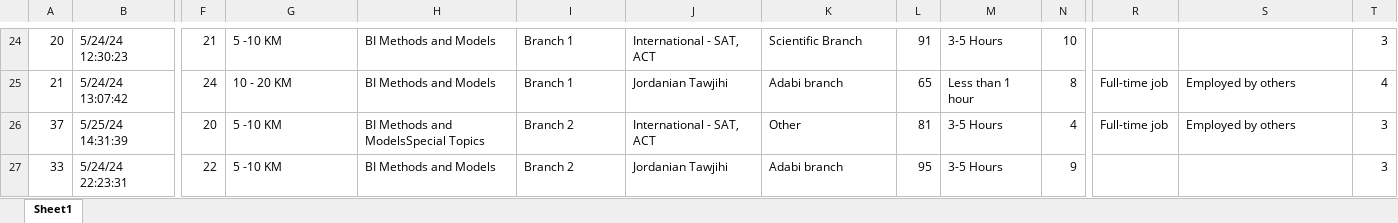
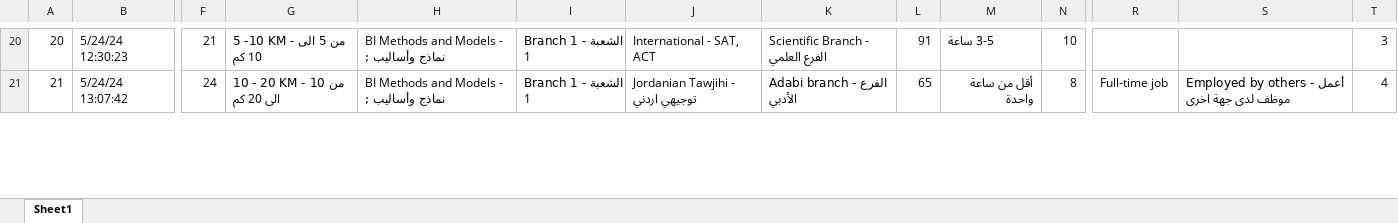
Before and after one commit to msfasha/datascience-in-r, an Excel workbook: src/data/students_survey.xlsx, sheet Sheet1, drawn as a sheet; only a part is shown, gaps mark what is left out; values as stored, in another font and other column widths than the file's, no cell formats; table styles not drawn; removed rows and columns are numbered as before the commit, all else as after; rows hold the shown columns only; the diff covers the shown part only; the diff names each change by its address in the sheet, - before the commit and + after, or states it on an @@ line.

Commit message:
Before chaning correlation, regression and other parts

```diff
--- a/src/data/students_survey.xlsx (sheet Sheet1)
+++ b/src/data/students_survey.xlsx (sheet Sheet1)
-G20: 5 -10 KM
+G20: 5 -10 KM - من 5 الى 10 كم
-H20:H21: BI Methods and Models
+H20:H21: BI Methods and Models - نماذج وأساليب ;
-I20:I21: Branch 1
+I20:I21: Branch 1 - الشعبة 1
-K20: Scientific Branch
+K20: Scientific Branch - الفرع العلمي
-M20: 3-5 Hours
+M20: 3-5 ساعة
-G21: 10 - 20 KM
+G21: 10 - 20 KM - من 10 الى 20 كم
-J21: Jordanian Tawjihi
+J21: Jordanian Tawjihi - توجيهي اردني
-K21: Adabi branch
+K21: Adabi branch - الفرع الأدبي
-M21: Less than 1 hour
+M21: أقل من ساعة واحدة
-S21: Employed by others
+S21: Employed by others - أعمل موظف لدى جهة اخرى
-row 26: 37 | 5/25/24 14:31:39 | 20 | 5 -10 KM | BI Methods and ModelsSpecial Topics | Branch 2 | International - SAT, ACT | Other | 81 | 3-5 Hours | 4 | Full-time job | Employed by others | 3
-row 27: 33 | 5/24/24 22:23:31 | 22 | 5 -10 KM | BI Methods and Models | Branch 2 | Jordanian Tawjihi | Adabi branch | 95 | 3-5 Hours | 9 |  |  | 3
```
Also changed, not shown: 42 added rows, 33 removed rows and 62 edited cells elsewhere in this sheet, cell formats, 39 other files.
